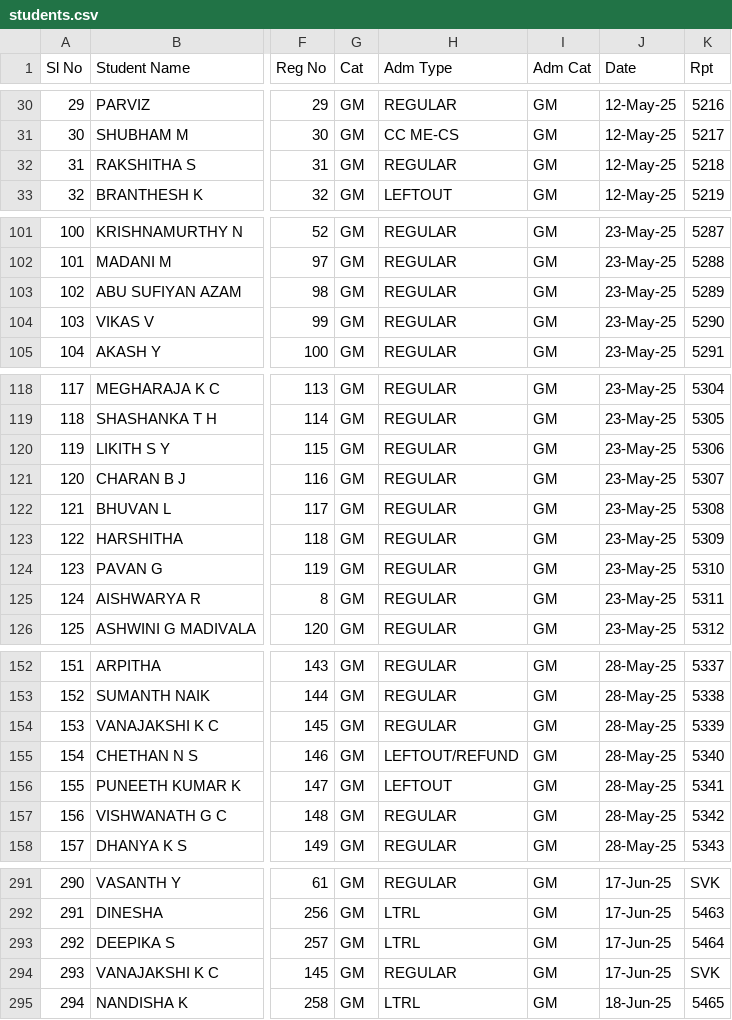
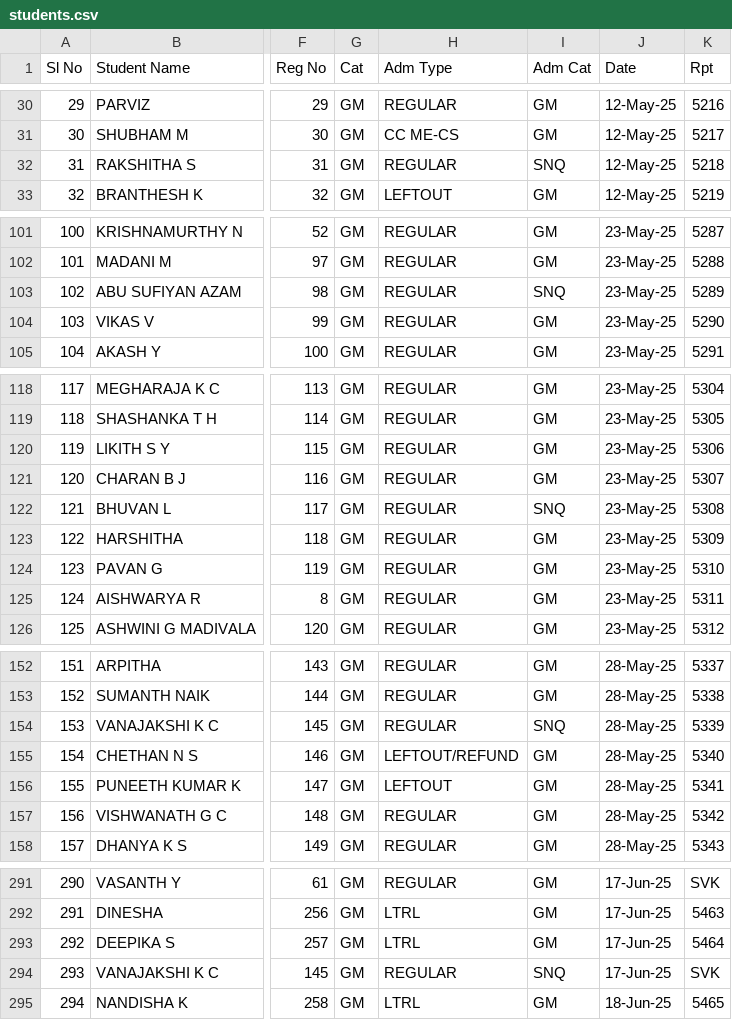
Before and after one commit to tejukargal/SMP-Admn-Stats_1-2025-26, a CSV file: students.csv, drawn as a sheet; only a part is shown, gaps mark what is left out; the diff covers the shown part only; the diff names each change by its address in the sheet, - before the commit and + after, or states it on an @@ line.

```diff
--- a/students.csv
+++ b/students.csv
-I32 (Adm Cat): GM
+I32 (Adm Cat): SNQ
-I103 (Adm Cat): GM
+I103 (Adm Cat): SNQ
-I122 (Adm Cat): GM
+I122 (Adm Cat): SNQ
-I154 (Adm Cat): GM
+I154 (Adm Cat): SNQ
-I294 (Adm Cat): GM
+I294 (Adm Cat): SNQ
```
Also changed, not shown: 13 edited cells elsewhere in this file.
